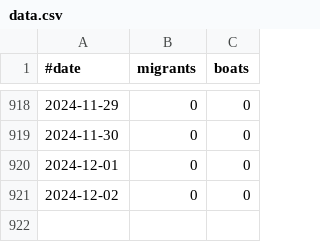
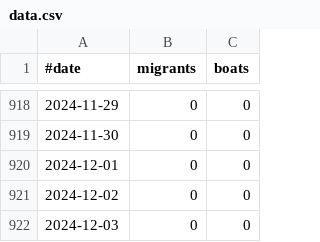
Before and after one commit to rvaughan/uk-migrant-data, a CSV file: data/daily_small_boats/data.csv, drawn as a sheet; only a part is shown, gaps mark what is left out.

```diff
--- a/data/daily_small_boats/data.csv
+++ b/data/daily_small_boats/data.csv
@@ -921 +921,2 @@
 "2024-12-02",0,0
+"2024-12-03",0,0
```
